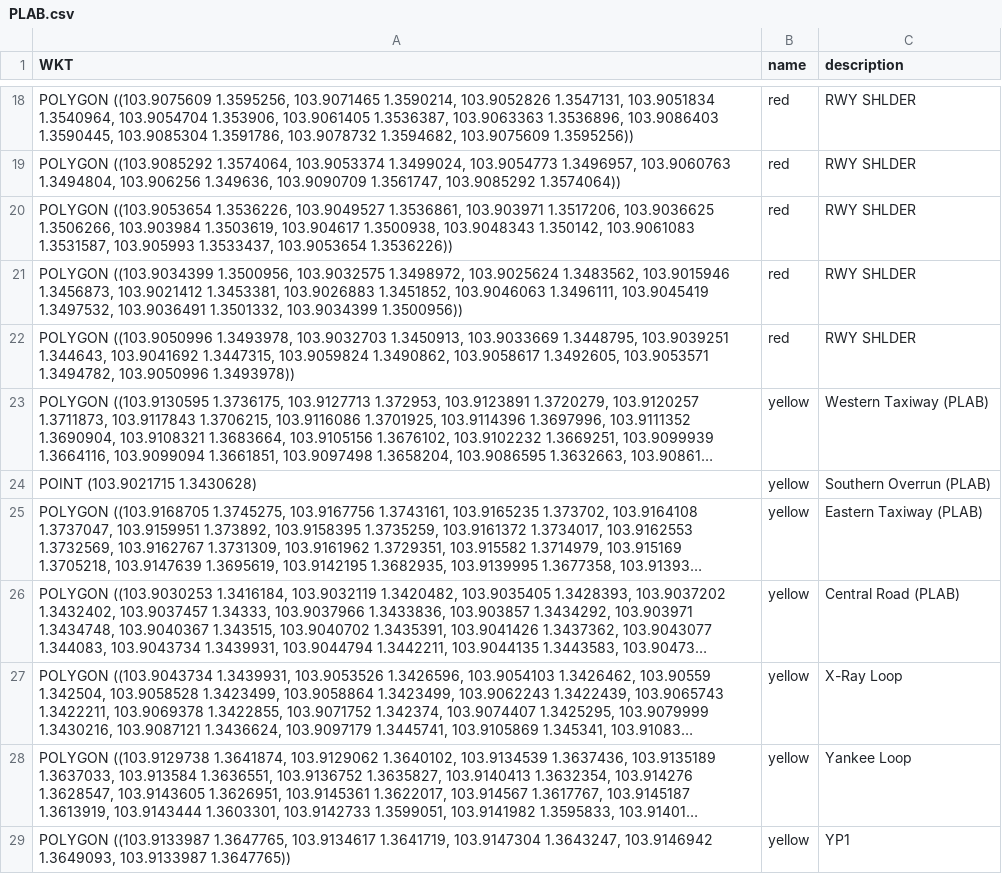
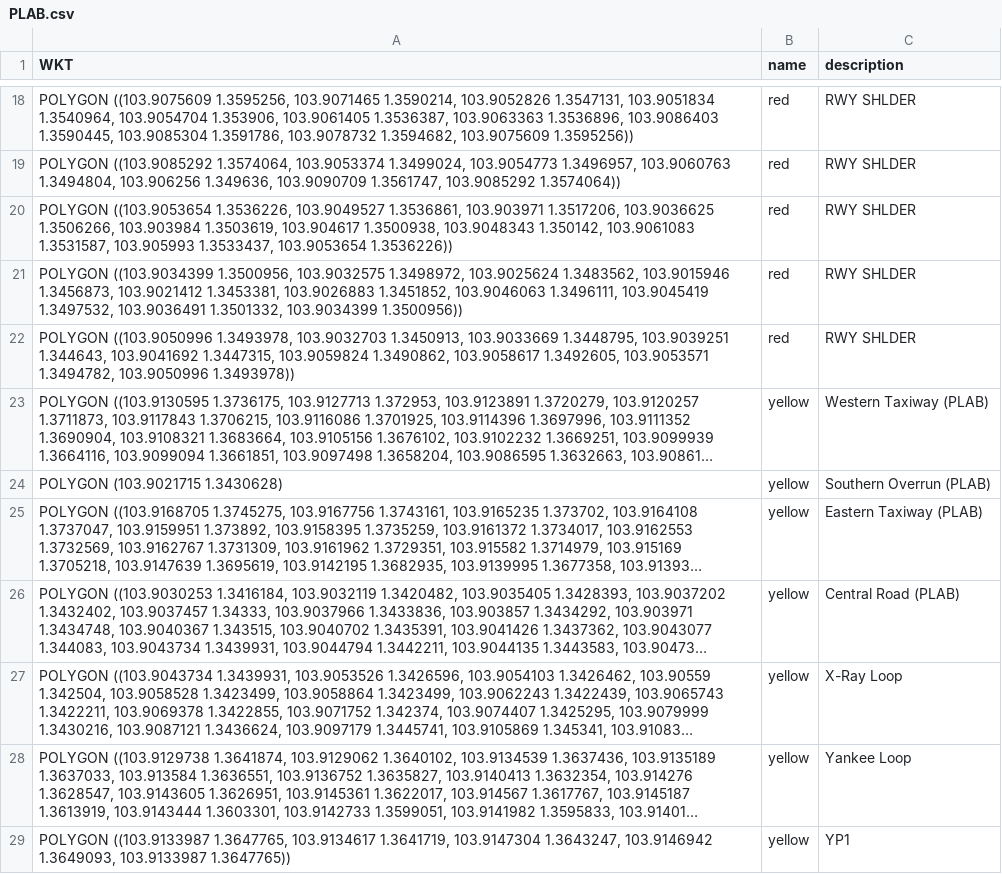
Before and after one commit to Strange126/airbaseNavigator, a CSV file: csv/PLAB.csv, drawn as a sheet; only a part is shown, gaps mark what is left out; long unchanged cells end in …; the diff names each change by its address in the sheet, - before the commit and + after, or states it on an @@ line.

```diff
--- a/csv/PLAB.csv
+++ b/csv/PLAB.csv
-A24 (WKT): POINT (103.9021715 1.3430628)
+A24 (WKT): POLYGON (103.9021715 1.3430628)
```
Also changed, not shown: 1 other file.
